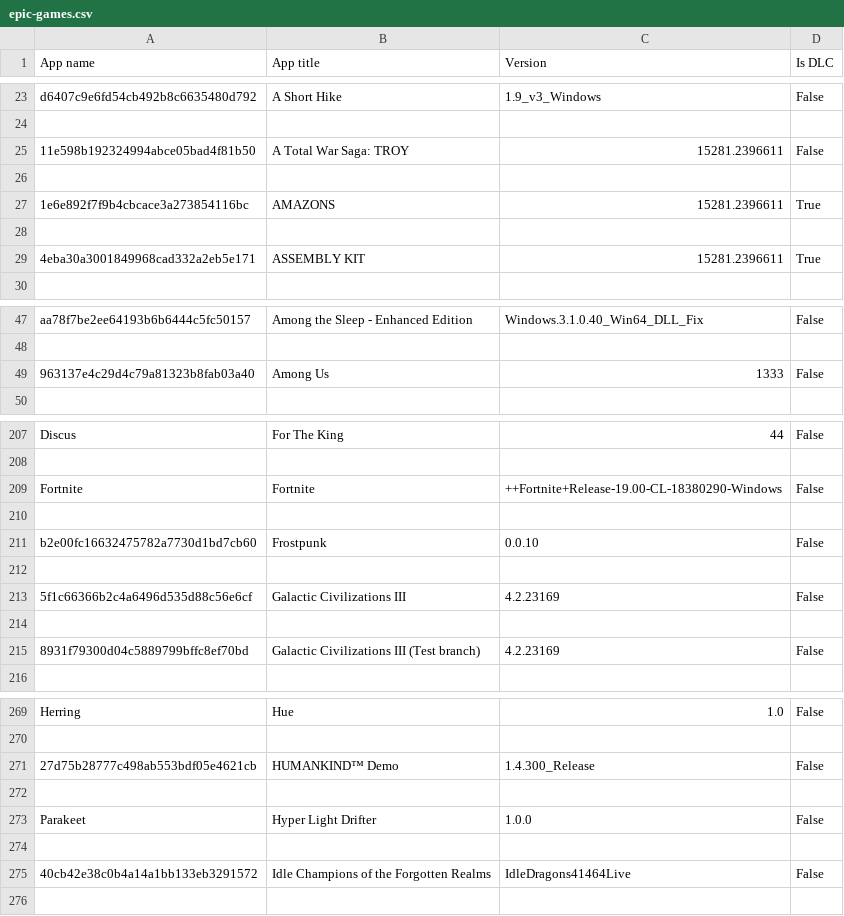
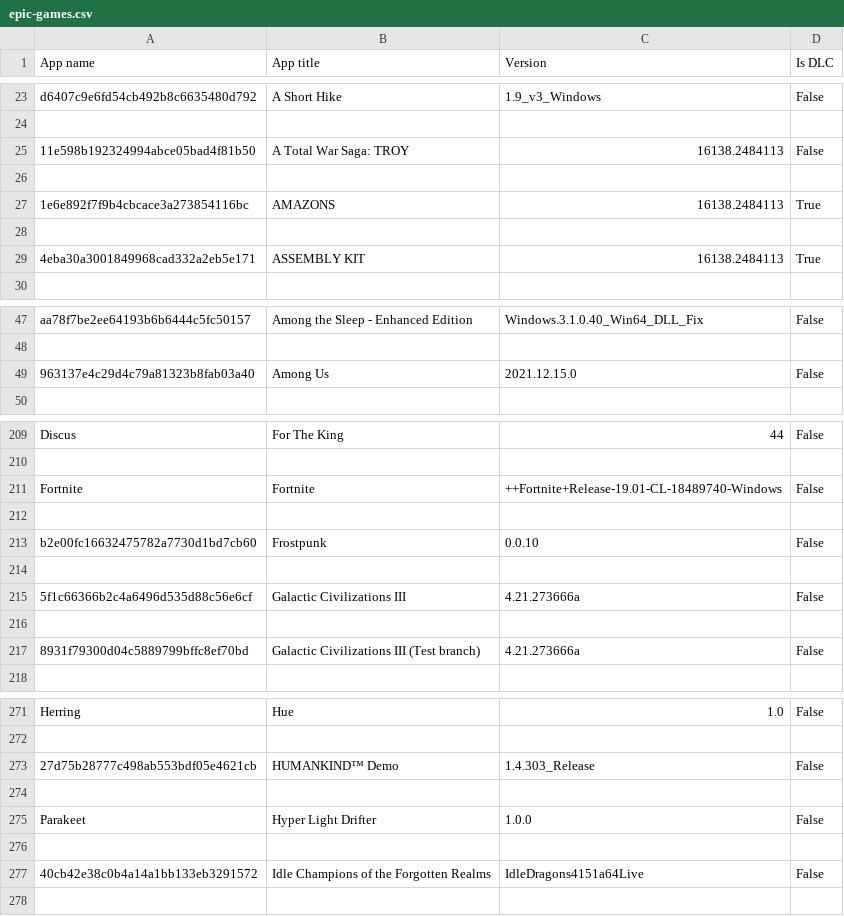
Before and after one commit to Darthagnon/my-epic-games, a CSV file: epic-games.csv, drawn as a sheet; only a part is shown, gaps mark what is left out; the diff covers the shown part only.

```diff
--- a/epic-games.csv
+++ b/epic-games.csv
@@ -24,7 +24,7 @@ d6407c9e6fd54cb492b8c6635480d792,A Short Hike,1.9_v3_Windows,False
 
-11e598b192324994abce05bad4f81b50,A Total War Saga: TROY,15281.2396611,False
+11e598b192324994abce05bad4f81b50,A Total War Saga: TROY,16138.2484113,False
 
-1e6e892f7f9b4cbcace3a273854116bc,AMAZONS,15281.2396611,True
+1e6e892f7f9b4cbcace3a273854116bc,AMAZONS,16138.2484113,True
 
-4eba30a3001849968cad332a2eb5e171,ASSEMBLY KIT,15281.2396611,True
+4eba30a3001849968cad332a2eb5e171,ASSEMBLY KIT,16138.2484113,True
 
@@ -48,3 +48,3 @@ aa78f7be2ee64193b6b6444c5fc50157,Among the Sleep - Enhanced Edition,Windows.3.1.
 
-963137e4c29d4c79a81323b8fab03a40,Among Us,1333,False
+963137e4c29d4c79a81323b8fab03a40,Among Us,2021.12.15.0,False
 
@@ -208,3 +210,3 @@ Discus,For The King,44,False
 
-Fortnite,Fortnite,++Fortnite+Release-19.00-CL-18380290-Windows,False
+Fortnite,Fortnite,++Fortnite+Release-19.01-CL-18489740-Windows,False
 
@@ -212,5 +214,5 @@ b2e00fc16632475782a7730d1bd7cb60,Frostpunk,0.0.10,False
 
-5f1c66366b2c4a6496d535d88c56e6cf,Galactic Civilizations III,4.2.23169,False
+5f1c66366b2c4a6496d535d88c56e6cf,Galactic Civilizations III,4.21.273666a,False
 
-8931f79300d04c5889799bffc8ef70bd,Galactic Civilizations III (Test branch),4.2.23169,False
+8931f79300d04c5889799bffc8ef70bd,Galactic Civilizations III (Test branch),4.21.273666a,False
 
@@ -270,3 +272,3 @@ Herring,Hue,1.0,False
 
-27d75b28777c498ab553bdf05e4621cb,HUMANKIND™ Demo,1.4.300_Release,False
+27d75b28777c498ab553bdf05e4621cb,HUMANKIND™ Demo,1.4.303_Release,False
 
@@ -274,3 +276,3 @@ Parakeet,Hyper Light Drifter,1.0.0,False
 
-40cb42e38c0b4a14a1bb133eb3291572,Idle Champions of the Forgotten Realms,IdleDragons41464Live,False
+40cb42e38c0b4a14a1bb133eb3291572,Idle Champions of the Forgotten Realms,IdleDragons4151a64Live,False
 
```
Also changed, not shown: 18 added rows, 2 removed rows and 26 edited cells elsewhere in this file.
